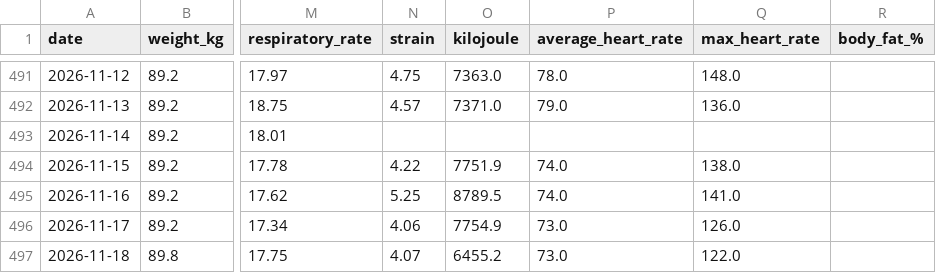
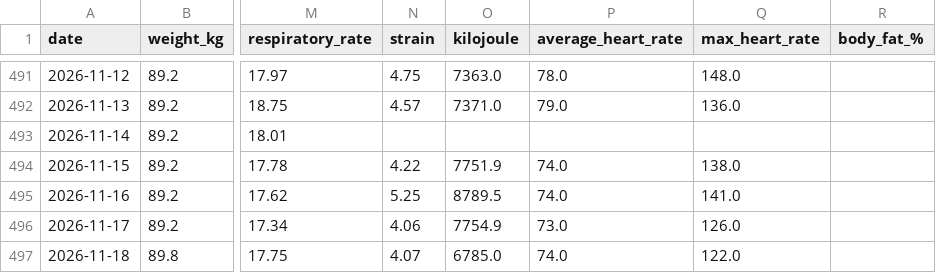
Before and after one commit to 4nd7ey-lab/whoop-public, a CSV file: daily_summary.csv, drawn as a sheet; only a part is shown, gaps mark what is left out; the diff names each change by its address in the sheet, - before the commit and + after, or states it on an @@ line.

Commit message:
mirror: update from Sheets

```diff
--- a/daily_summary.csv
+++ b/daily_summary.csv
-O497 (kilojoule): 6455.2
+O497 (kilojoule): 6785.0
-P497 (average_heart_rate): 73.0
+P497 (average_heart_rate): 74.0
```
